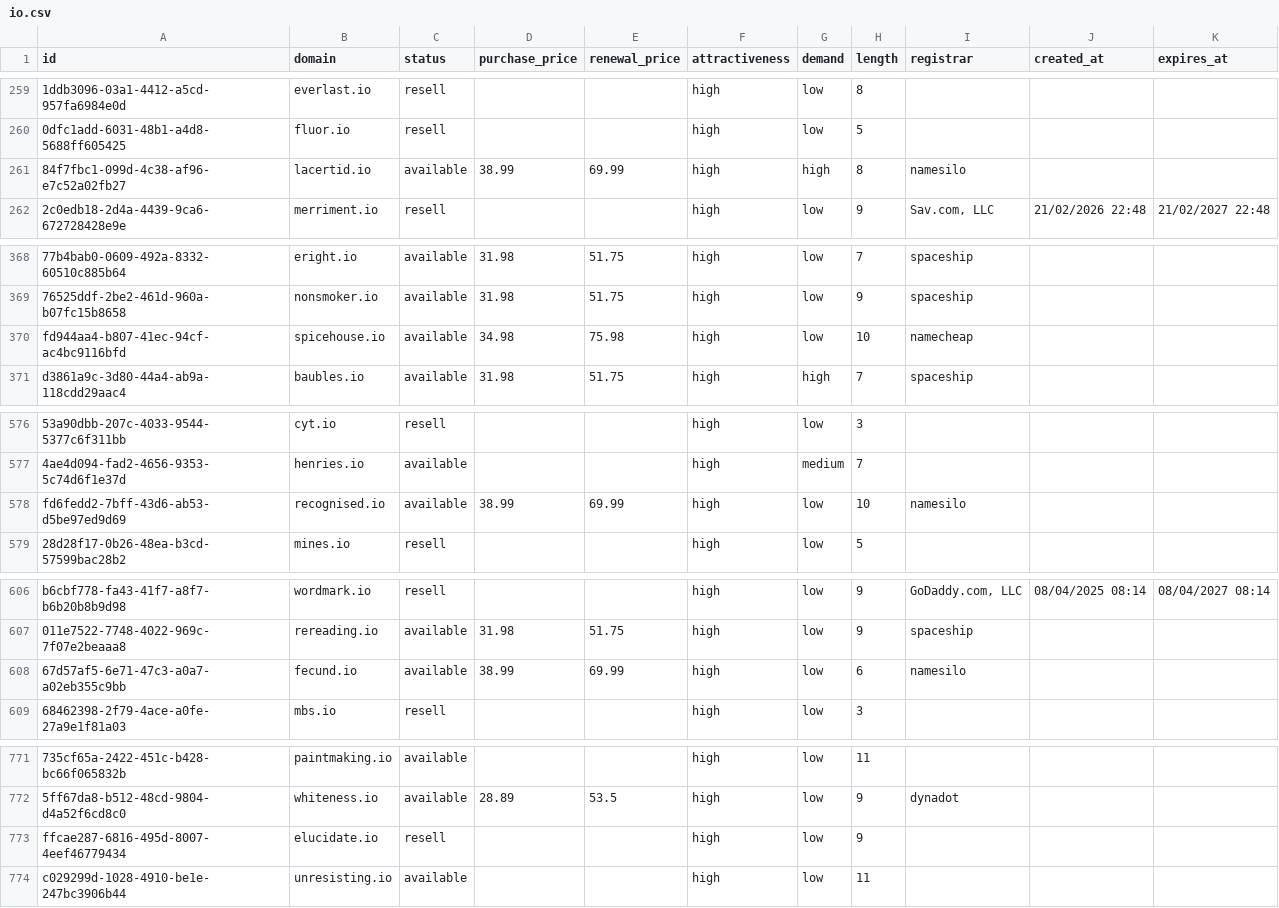
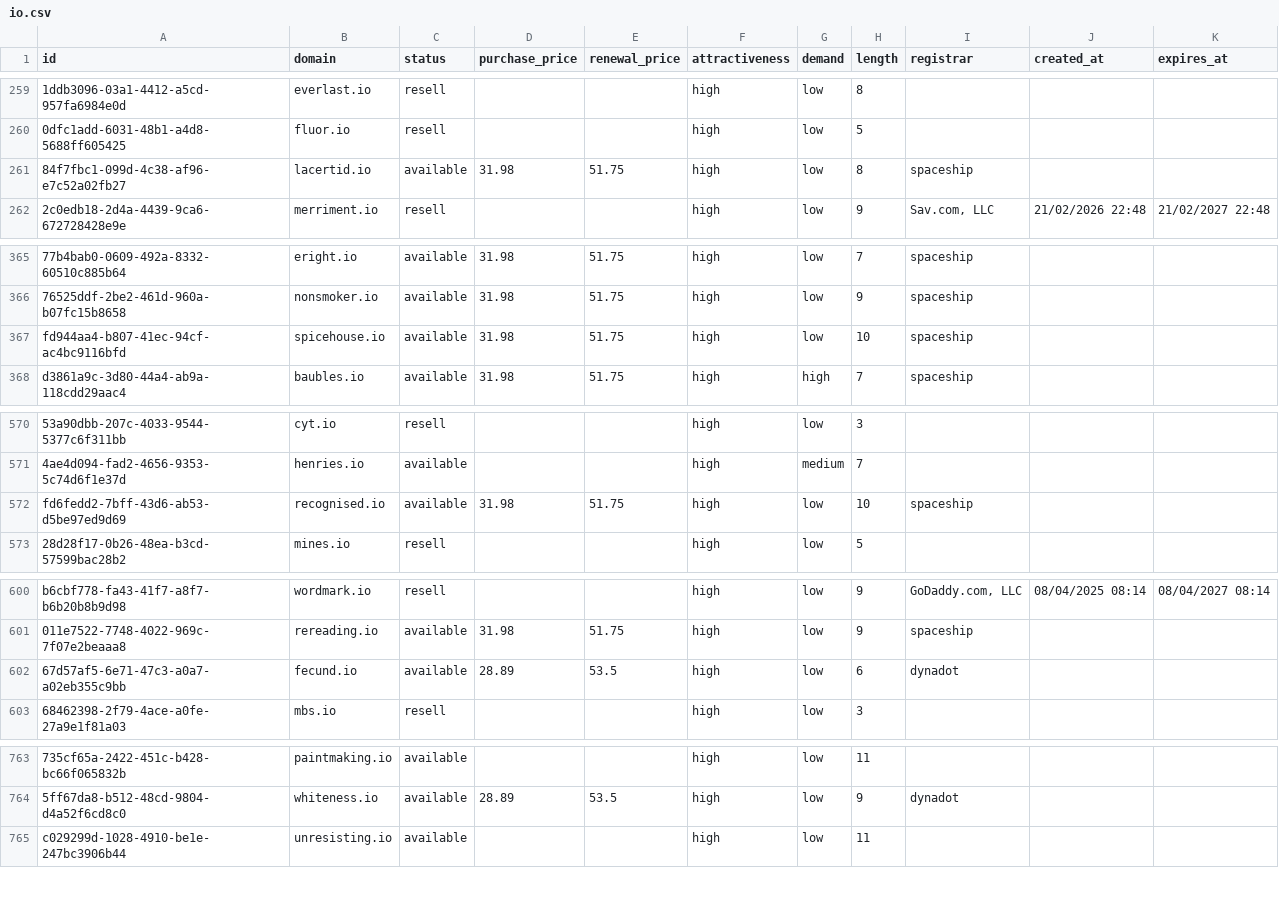
Before and after one commit to UniqueDomains/io-oneword-domains, a CSV file: io.csv, drawn as a sheet; only a part is shown, gaps mark what is left out; removed rows and columns are numbered as before the commit, all else as after; the diff covers the shown part only; the diff names each change by its address in the sheet, - before the commit and + after, or states it on an @@ line.

```diff
--- a/io.csv
+++ b/io.csv
-D261 (purchase_price): 38.99
+D261 (purchase_price): 31.98
-E261 (renewal_price): 69.99
+E261 (renewal_price): 51.75
-G261 (demand): high
+G261 (demand): low
-I261 (registrar): namesilo
+I261 (registrar): spaceship
-D367 (purchase_price): 34.98
+D367 (purchase_price): 31.98
-E367 (renewal_price): 75.98
+E367 (renewal_price): 51.75
-I367 (registrar): namecheap
+I367 (registrar): spaceship
-D572 (purchase_price): 38.99
+D572 (purchase_price): 31.98
-E572 (renewal_price): 69.99
+E572 (renewal_price): 51.75
-I572 (registrar): namesilo
+I572 (registrar): spaceship
-D602 (purchase_price): 38.99
+D602 (purchase_price): 28.89
-E602 (renewal_price): 69.99
+E602 (renewal_price): 53.5
-I602 (registrar): namesilo
+I602 (registrar): dynadot
-row 773: ffcae287-6816-495d-8007-4eef46779434 | elucidate.io | resell |  |  | high | low | 9
```
Also changed, not shown: 10 added rows, 9 removed rows and 3 edited cells elsewhere in this file, 5 other files.
